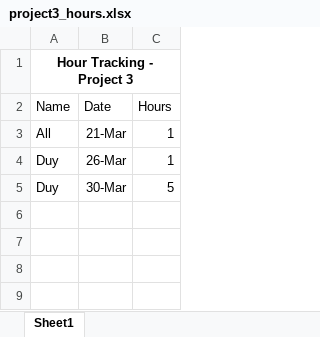
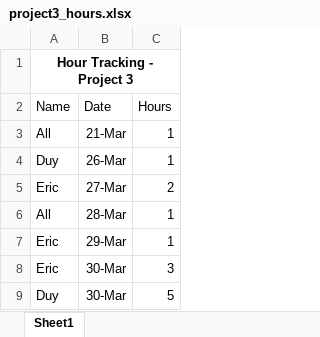
Before and after one commit to landoty/ds_visualizer, an Excel workbook: documentation/project3_hours.xlsx, sheet Sheet1, drawn as a sheet; values as stored, in another font and other column widths than the file's, no borders; the diff names each change by its address in the sheet, - before the commit and + after, or states it on an @@ line.

Commit message:
Updated Hours - Eric

```diff
--- a/documentation/project3_hours.xlsx (sheet Sheet1)
+++ b/documentation/project3_hours.xlsx (sheet Sheet1)
+row 5: Eric | 27-Mar | 2
+row 6: All | 28-Mar | 1
+row 7: Eric | 29-Mar | 1
+row 8: Eric | 30-Mar | 3
```
